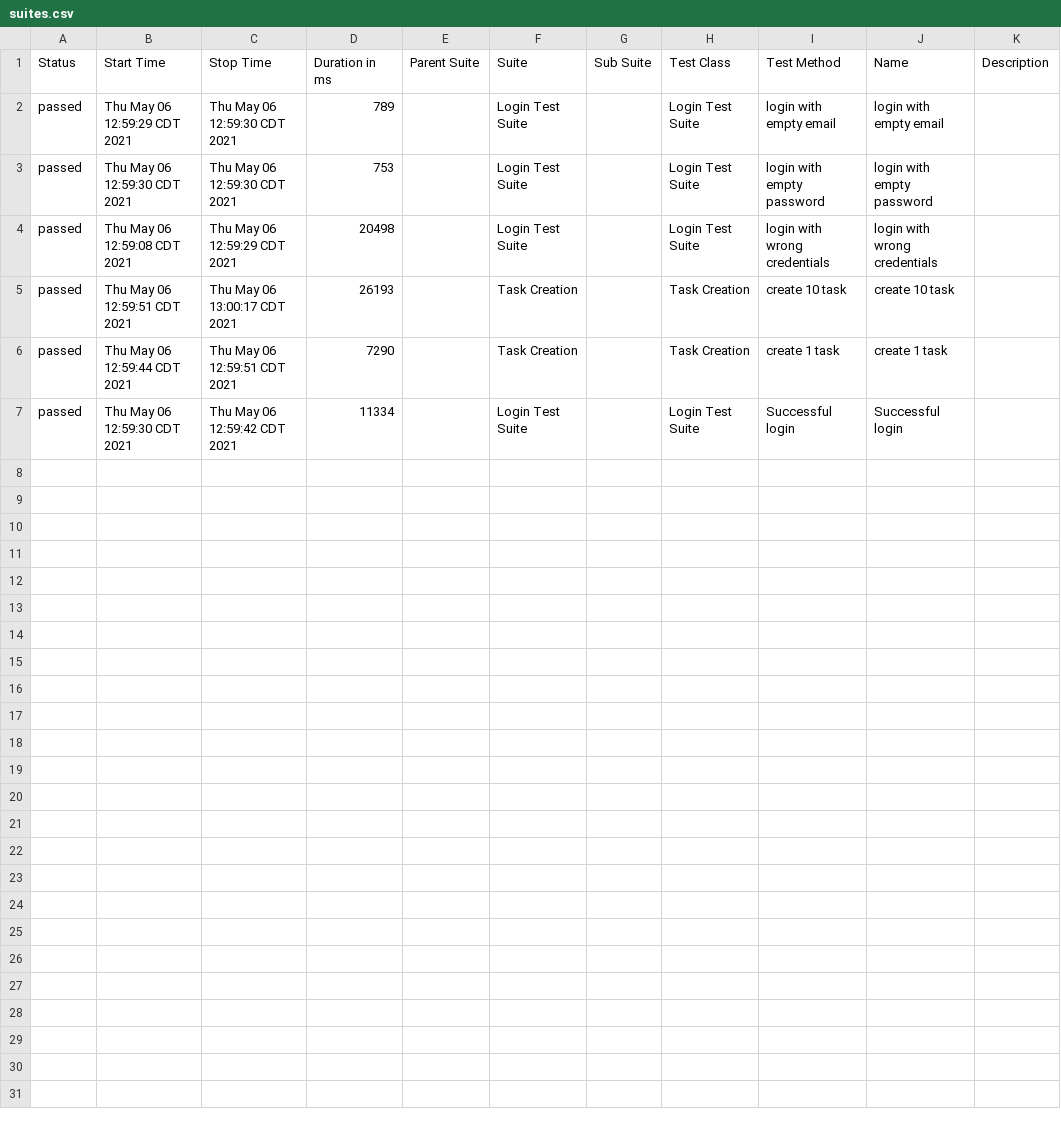
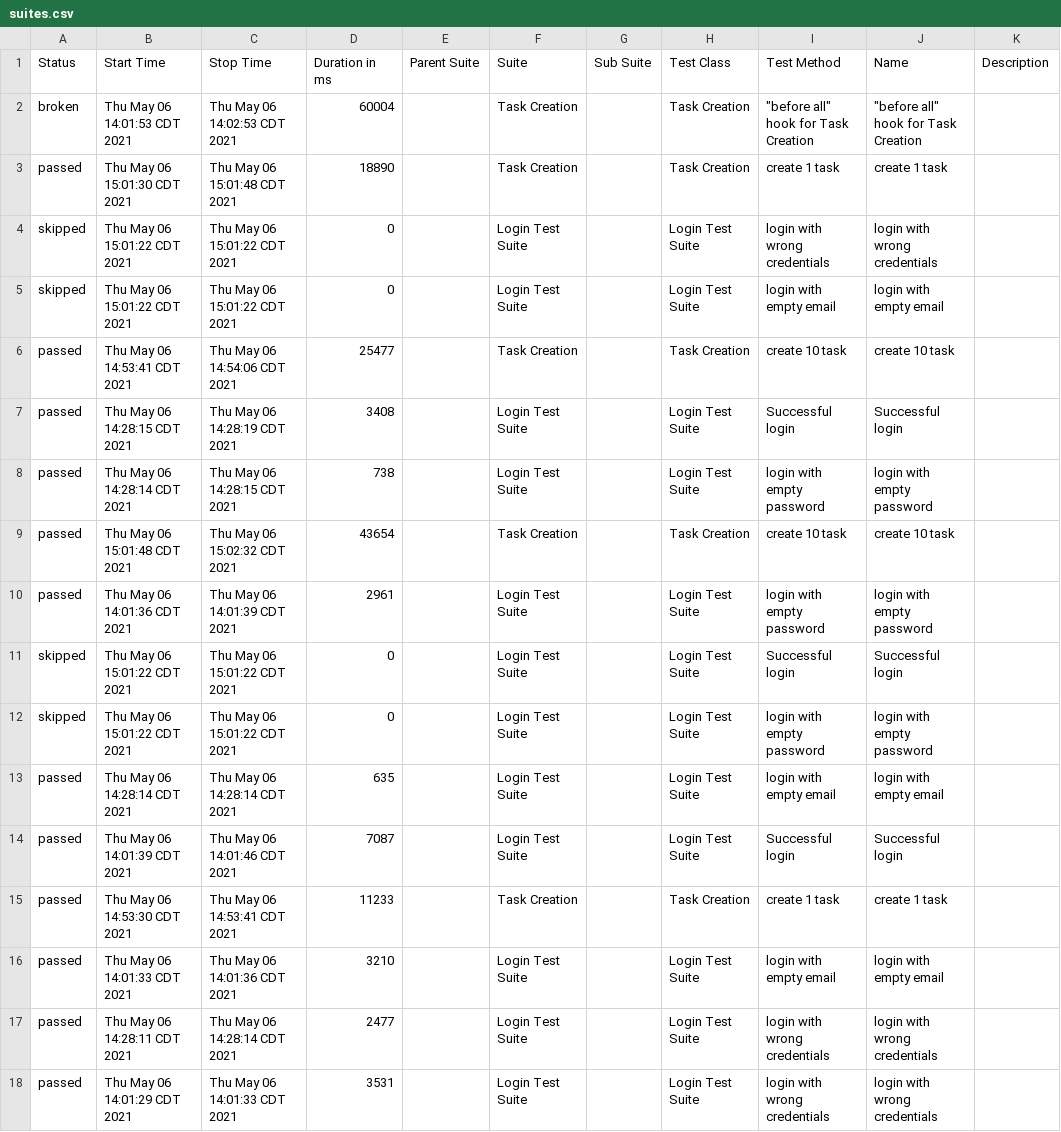
Before and after one commit to AlexArce1812/qaBuddyChallenge, a CSV file: allure-report/data/suites.csv, drawn as a sheet.

```diff
--- a/allure-report/data/suites.csv
+++ b/allure-report/data/suites.csv
@@ -1,7 +1,18 @@
 "Status","Start Time","Stop Time","Duration in ms","Parent Suite","Suite","Sub Suite","Test Class","Test Method","Name","Description"
-"passed","Thu May 06 12:59:29 CDT 2021","Thu May 06 12:59:30 CDT 2021","789","","Login Test Suite","","Login Test Suite","login with empty email","login with empty email",""
-"passed","Thu May 06 12:59:30 CDT 2021","Thu May 06 12:59:30 CDT 2021","753","","Login Test Suite","","Login Test Suite","login with empty password","login with empty password",""
-"passed","Thu May 06 12:59:08 CDT 2021","Thu May 06 12:59:29 CDT 2021","20498","","Login Test Suite","","Login Test Suite","login with wrong credentials","login with wrong credentials",""
-"passed","Thu May 06 12:59:51 CDT 2021","Thu May 06 13:00:17 CDT 2021","26193","","Task Creation","","Task Creation","create 10 task","create 10 task",""
-"passed","Thu May 06 12:59:44 CDT 2021","Thu May 06 12:59:51 CDT 2021","7290","","Task Creation","","Task Creation","create 1 task","create 1 task",""
-"passed","Thu May 06 12:59:30 CDT 2021","Thu May 06 12:59:42 CDT 2021","11334","","Login Test Suite","","Login Test Suite","Successful login","Successful login",""
+"broken","Thu May 06 14:01:53 CDT 2021","Thu May 06 14:02:53 CDT 2021","60004","","Task Creation","","Task Creation","""before all"" hook for Task Creation","""before all"" hook for Task Creation",""
+"passed","Thu May 06 15:01:30 CDT 2021","Thu May 06 15:01:48 CDT 2021","18890","","Task Creation","","Task Creation","create 1 task","create 1 task",""
+"skipped","Thu May 06 15:01:22 CDT 2021","Thu May 06 15:01:22 CDT 2021","0","","Login Test Suite","","Login Test Suite","login with wrong credentials","login with wrong credentials",""
+"skipped","Thu May 06 15:01:22 CDT 2021","Thu May 06 15:01:22 CDT 2021","0","","Login Test Suite","","Login Test Suite","login with empty email","login with empty email",""
+"passed","Thu May 06 14:53:41 CDT 2021","Thu May 06 14:54:06 CDT 2021","25477","","Task Creation","","Task Creation","create 10 task","create 10 task",""
+"passed","Thu May 06 14:28:15 CDT 2021","Thu May 06 14:28:19 CDT 2021","3408","","Login Test Suite","","Login Test Suite","Successful login","Successful login",""
+"passed","Thu May 06 14:28:14 CDT 2021","Thu May 06 14:28:15 CDT 2021","738","","Login Test Suite","","Login Test Suite","login with empty password","login with empty password",""
+"passed","Thu May 06 15:01:48 CDT 2021","Thu May 06 15:02:32 CDT 2021","43654","","Task Creation","","Task Creation","create 10 task","create 10 task",""
+"passed","Thu May 06 14:01:36 CDT 2021","Thu May 06 14:01:39 CDT 2021","2961","","Login Test Suite","","Login Test Suite","login with empty password","login with empty password",""
+"skipped","Thu May 06 15:01:22 CDT 2021","Thu May 06 15:01:22 CDT 2021","0","","Login Test Suite","","Login Test Suite","Successful login","Successful login",""
+"skipped","Thu May 06 15:01:22 CDT 2021","Thu May 06 15:01:22 CDT 2021","0","","Login Test Suite","","Login Test Suite","login with empty password","login with empty password",""
+"passed","Thu May 06 14:28:14 CDT 2021","Thu May 06 14:28:14 CDT 2021","635","","Login Test Suite","","Login Test Suite","login with empty email","login with empty email",""
+"passed","Thu May 06 14:01:39 CDT 2021","Thu May 06 14:01:46 CDT 2021","7087","","Login Test Suite","","Login Test Suite","Successful login","Successful login",""
+"passed","Thu May 06 14:53:30 CDT 2021","Thu May 06 14:53:41 CDT 2021","11233","","Task Creation","","Task Creation","create 1 task","create 1 task",""
+"passed","Thu May 06 14:01:33 CDT 2021","Thu May 06 14:01:36 CDT 2021","3210","","Login Test Suite","","Login Test Suite","login with empty email","login with empty email",""
+"passed","Thu May 06 14:28:11 CDT 2021","Thu May 06 14:28:14 CDT 2021","2477","","Login Test Suite","","Login Test Suite","login with wrong credentials","login with wrong credentials",""
+"passed","Thu May 06 14:01:29 CDT 2021","Thu May 06 14:01:33 CDT 2021","3531","","Login Test Suite","","Login Test Suite","login with wrong credentials","login with wrong credentials",""
```
Also changed, not shown: allure-report/data/behaviors.csv, 31 other files.
